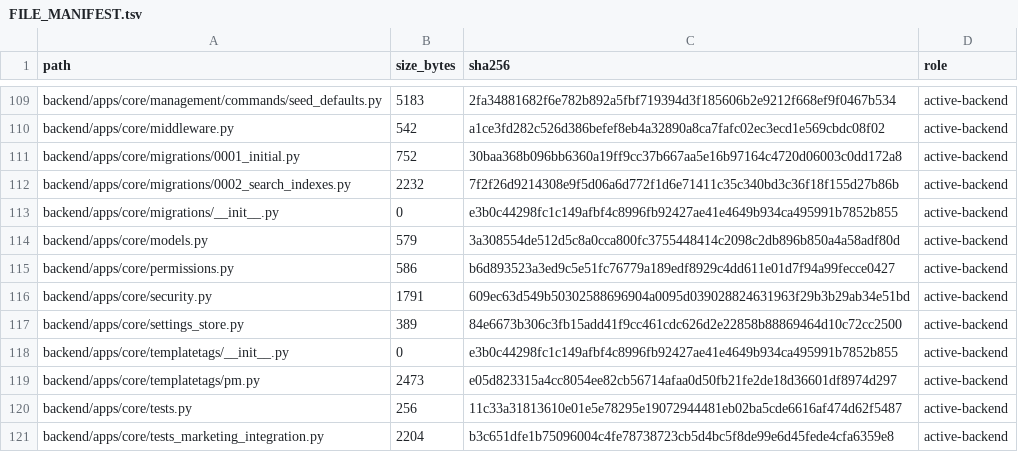
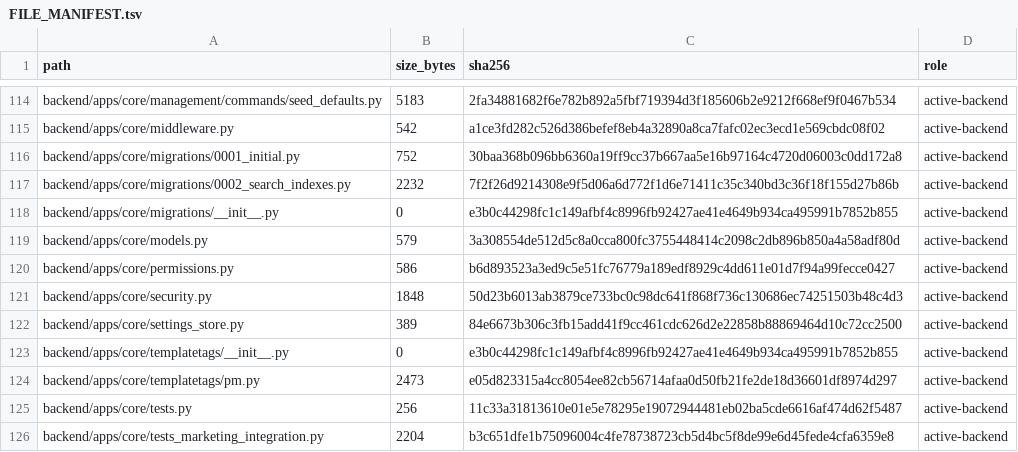
Before and after one commit to deckewandboden/prompmaster, a TSV file: FILE_MANIFEST.tsv, drawn as a sheet; only a part is shown, gaps mark what is left out; the diff covers the shown part only.

```diff
--- a/FILE_MANIFEST.tsv
+++ b/FILE_MANIFEST.tsv
@@ -115,3 +120,3 @@ backend/apps/core/models.py	579	3a308554de512d5c8a0cca800fc3755448414c2098c2db89
 backend/apps/core/permissions.py	586	b6d893523a3ed9c5e51fc76779a189edf8929c4dd611e01d7f94a99fecce0427	active-backend
-backend/apps/core/security.py	1791	609ec63d549b50302588696904a0095d039028824631963f29b3b29ab34e51bd	active-backend
+backend/apps/core/security.py	1848	50d23b6013ab3879ce733bc0c98dc641f868f736c130686ec74251503b48c4d3	active-backend
 backend/apps/core/settings_store.py	389	84e6673b306c3fb15add41f9cc461cdc626d2e22858b88869464d10c72cc2500	active-backend
```
Also changed, not shown: 10 added rows elsewhere in this file, 13 other files.
